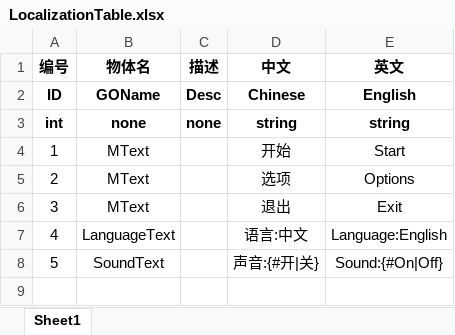
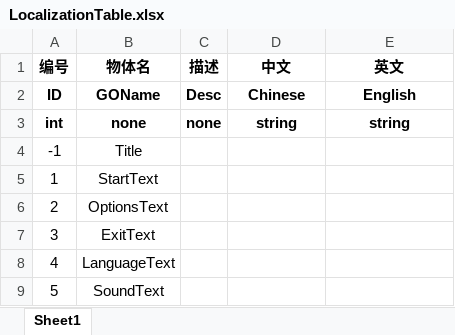
Before and after one commit to mineselfQAQ/MFramework, an Excel workbook: ExcelData/LocalizationTable.xlsx, sheet Sheet1, drawn as a sheet; values as stored, in another font and other column widths than the file's, no borders; removed rows and columns are numbered as before the commit, all else as after; the diff names each change by its address in the sheet, - before the commit and + after, or states it on an @@ line.

```diff
--- a/ExcelData/LocalizationTable.xlsx (sheet Sheet1)
+++ b/ExcelData/LocalizationTable.xlsx (sheet Sheet1)
-row 4: 1 | MText |  | 开始 | Start
-row 5: 2 | MText |  | 选项 | Options
-row 6: 3 | MText |  | 退出 | Exit
+row 4: -1 | Title
+row 5: 1 | StartText
+row 6: 2 | OptionsText
+row 7: 3 | ExitText
-D8 (中文): 语言:中文
+D8 (中文): (empty)
-E8 (英文): Language:English
+E8 (英文): (empty)
-D9 (中文): 声音:{#开|关}
+D9 (中文): (empty)
-E9 (英文): Sound:{#On|Off}
+E9 (英文): (empty)
```
Also changed, not shown: 11 other files.
